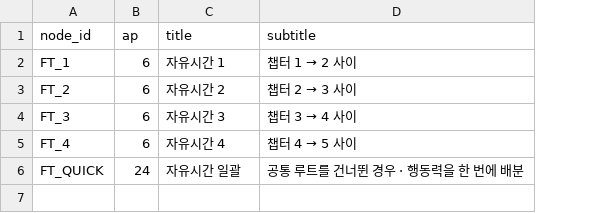
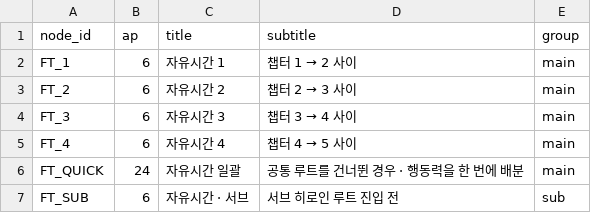
Before and after one commit to hubintelli23/project_Y_Test, a CSV file: flow/flow_freetime.csv, drawn as a sheet; the diff names each change by its address in the sheet, - before the commit and + after, or states it on an @@ line.

```diff
--- a/flow/flow_freetime.csv
+++ b/flow/flow_freetime.csv
+column E (group), rows 2-6: all main
+row 7: FT_SUB | 6 | 자유시간 · 서브 | 서브 히로인 루트 진입 전 | sub
```
Also changed, not shown: flow/flow_assets.csv, flow/flow_edges.csv, 5 other files.
